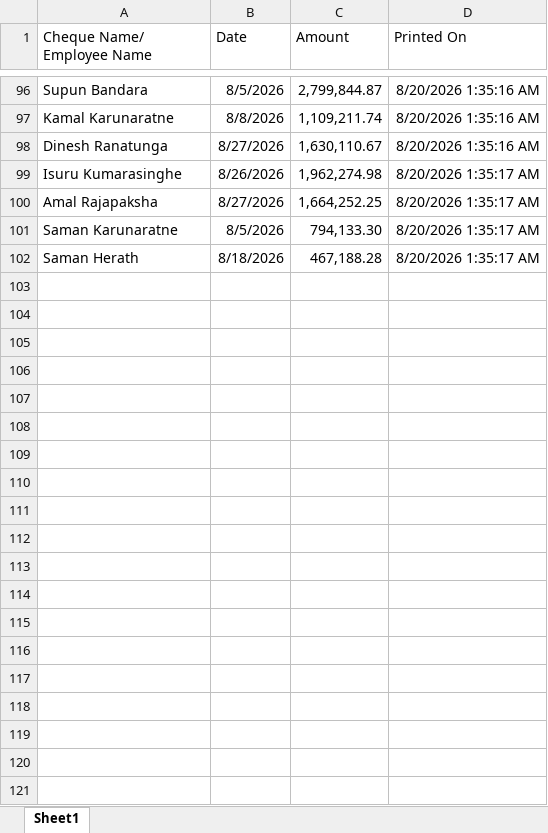
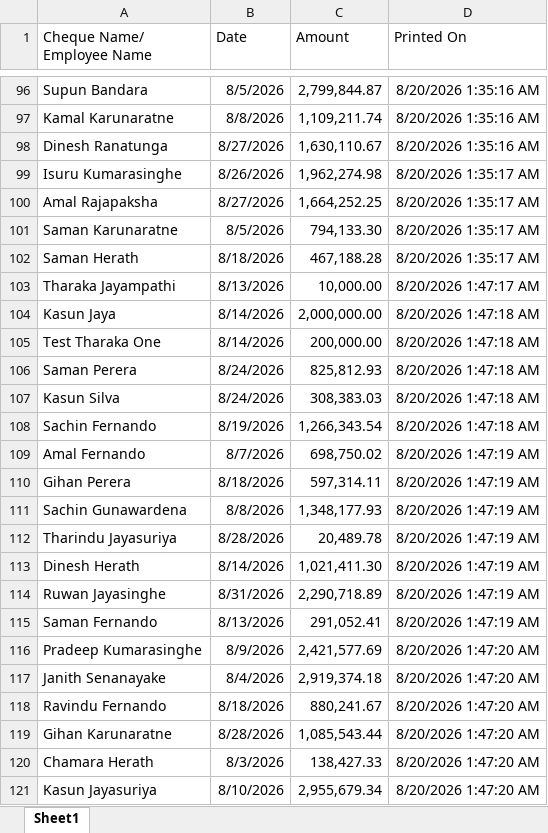
Before and after one commit to TharakaJayampathi/ChequePrint, an Excel workbook: wwwroot/CheckPrintTracking/Check_Print_Tracking_v1.xlsx, sheet Sheet1, drawn as a sheet; only a part is shown, gaps mark what is left out; values as stored, in another font and other column widths than the file's, no borders; the diff covers the shown part only; the diff names each change by its address in the sheet, - before the commit and + after, or states it on an @@ line.

```diff
--- a/wwwroot/CheckPrintTracking/Check_Print_Tracking_v1.xlsx (sheet Sheet1)
+++ b/wwwroot/CheckPrintTracking/Check_Print_Tracking_v1.xlsx (sheet Sheet1)
+row 103: Tharaka Jayampathi | 8/13/2026 | 10,000.00 | 8/20/2026 1:47:17 AM
+row 104: Kasun Jaya | 8/14/2026 | 2,000,000.00 | 8/20/2026 1:47:18 AM
+row 105: Test Tharaka One | 8/14/2026 | 200,000.00 | 8/20/2026 1:47:18 AM
+row 106: Saman Perera | 8/24/2026 | 825,812.93 | 8/20/2026 1:47:18 AM
+row 107: Kasun Silva | 8/24/2026 | 308,383.03 | 8/20/2026 1:47:18 AM
+row 108: Sachin Fernando | 8/19/2026 | 1,266,343.54 | 8/20/2026 1:47:18 AM
+row 109: Amal Fernando | 8/7/2026 | 698,750.02 | 8/20/2026 1:47:19 AM
+row 110: Gihan Perera | 8/18/2026 | 597,314.11 | 8/20/2026 1:47:19 AM
+row 111: Sachin Gunawardena | 8/8/2026 | 1,348,177.93 | 8/20/2026 1:47:19 AM
+row 112: Tharindu Jayasuriya | 8/28/2026 | 20,489.78 | 8/20/2026 1:47:19 AM
+row 113: Dinesh Herath | 8/14/2026 | 1,021,411.30 | 8/20/2026 1:47:19 AM
+row 114: Ruwan Jayasinghe | 8/31/2026 | 2,290,718.89 | 8/20/2026 1:47:19 AM
+row 115: Saman Fernando | 8/13/2026 | 291,052.41 | 8/20/2026 1:47:19 AM
+row 116: Pradeep Kumarasinghe | 8/9/2026 | 2,421,577.69 | 8/20/2026 1:47:20 AM
+row 117: Janith Senanayake | 8/4/2026 | 2,919,374.18 | 8/20/2026 1:47:20 AM
+row 118: Ravindu Fernando | 8/18/2026 | 880,241.67 | 8/20/2026 1:47:20 AM
+row 119: Gihan Karunaratne | 8/28/2026 | 1,085,543.44 | 8/20/2026 1:47:20 AM
+row 120: Chamara Herath | 8/3/2026 | 138,427.33 | 8/20/2026 1:47:20 AM
+row 121: Kasun Jayasuriya | 8/10/2026 | 2,955,679.34 | 8/20/2026 1:47:20 AM
```
Also changed, not shown: 81 added rows elsewhere in this sheet, 1 other file.
